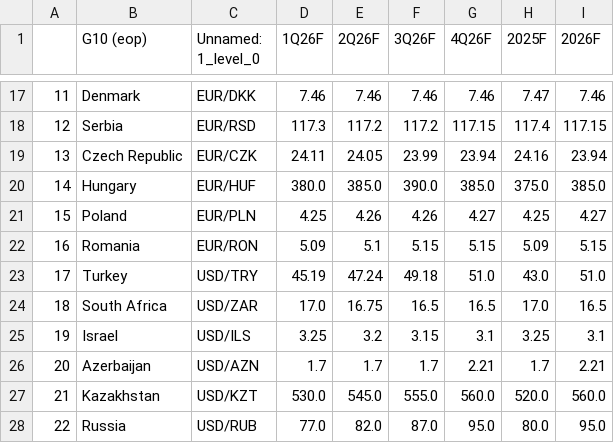
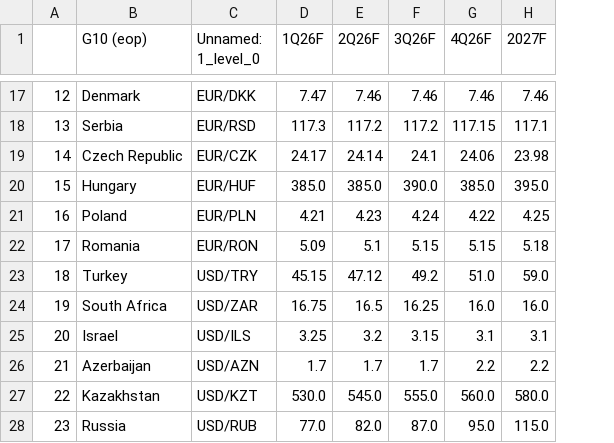
Before and after one commit to cmangla/boe-rate-forecast-tracker, a CSV file: ing-forecasts_6.csv, drawn as a sheet; only a part is shown, gaps mark what is left out; removed rows and columns are numbered as before the commit, all else as after; the diff covers the shown part only; the diff names each change by its address in the sheet, - before the commit and + after, or states it on an @@ line.

```diff
--- a/ing-forecasts_6.csv
+++ b/ing-forecasts_6.csv
-column H (2025F), rows 17-18: 7.47 | 117.4; rows 20-22: 375.0 | 4.25 | 5.09; rows 24-28: 17.0 | 3.25 | 1.7 | 520.0 | 80.0
-column I (2026F), rows 17-18: 7.46 | 117.15; rows 20-22: 385.0 | 4.27 | 5.15; rows 24-28: 16.5 | 3.1 | 2.21 | 560.0 | 95.0
+column H (2027F), rows 17-20: 7.46 | 117.1 | 23.98 | 395.0; rows 22-23: 5.18 | 59.0; rows 25-28: 3.1 | 2.2 | 580.0 | 115.0
-A17: 11
+A17: 12
-D17 (1Q26F): 7.46
+D17 (1Q26F): 7.47
-A18: 12
+A18: 13
-row 19: 13 | Czech Republic | EUR/CZK | 24.11 | 24.05 | 23.99 | 23.94 | 24.16 | 23.94
-B19 (G10 (eop)): Hungary
+B19 (G10 (eop)): Czech Republic
-C19 (Unnamed: 1_level_0): EUR/HUF
+C19 (Unnamed: 1_level_0): EUR/CZK
-D19 (1Q26F): 380.0
+D19 (1Q26F): 24.17
-E19 (2Q26F): 385.0
+E19 (2Q26F): 24.14
-F19 (3Q26F): 390.0
+F19 (3Q26F): 24.1
-G19 (4Q26F): 385.0
+G19 (4Q26F): 24.06
-B20 (G10 (eop)): Poland
+B20 (G10 (eop)): Hungary
-C20 (Unnamed: 1_level_0): EUR/PLN
+C20 (Unnamed: 1_level_0): EUR/HUF
-D20 (1Q26F): 4.25
+D20 (1Q26F): 385.0
-E20 (2Q26F): 4.26
+E20 (2Q26F): 385.0
-F20 (3Q26F): 4.26
+F20 (3Q26F): 390.0
-G20 (4Q26F): 4.27
+G20 (4Q26F): 385.0
+row 21: 16 | Poland | EUR/PLN | 4.21 | 4.23 | 4.24 | 4.22 | 4.25
-A22: 16
+A22: 17
-row 23: 17 | Turkey | USD/TRY | 45.19 | 47.24 | 49.18 | 51.0 | 43.0 | 51.0
-B23 (G10 (eop)): South Africa
+B23 (G10 (eop)): Turkey
-C23 (Unnamed: 1_level_0): USD/ZAR
+C23 (Unnamed: 1_level_0): USD/TRY
-D23 (1Q26F): 17.0
+D23 (1Q26F): 45.15
-E23 (2Q26F): 16.75
+E23 (2Q26F): 47.12
-F23 (3Q26F): 16.5
+F23 (3Q26F): 49.2
-G23 (4Q26F): 16.5
+G23 (4Q26F): 51.0
+row 24: 19 | South Africa | USD/ZAR | 16.75 | 16.5 | 16.25 | 16.0 | 16.0
-A25: 19
+A25: 20
-A26: 20
+A26: 21
-G26 (4Q26F): 2.21
+G26 (4Q26F): 2.2
-A27: 21
+A27: 22
-A28: 22
+A28: 23
```
Also changed, not shown: 2 added rows, 2 removed rows and 80 edited cells elsewhere in this file, 2 other files.
